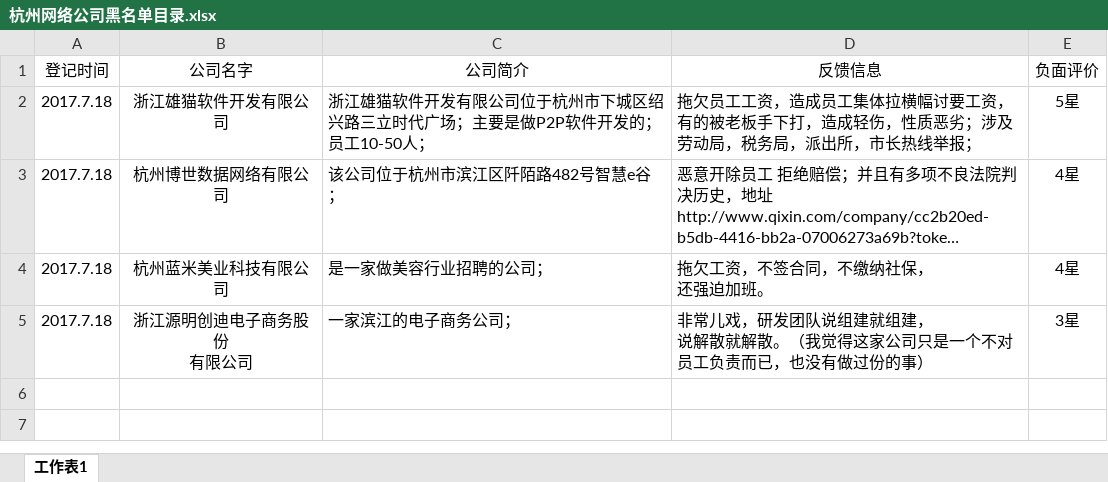
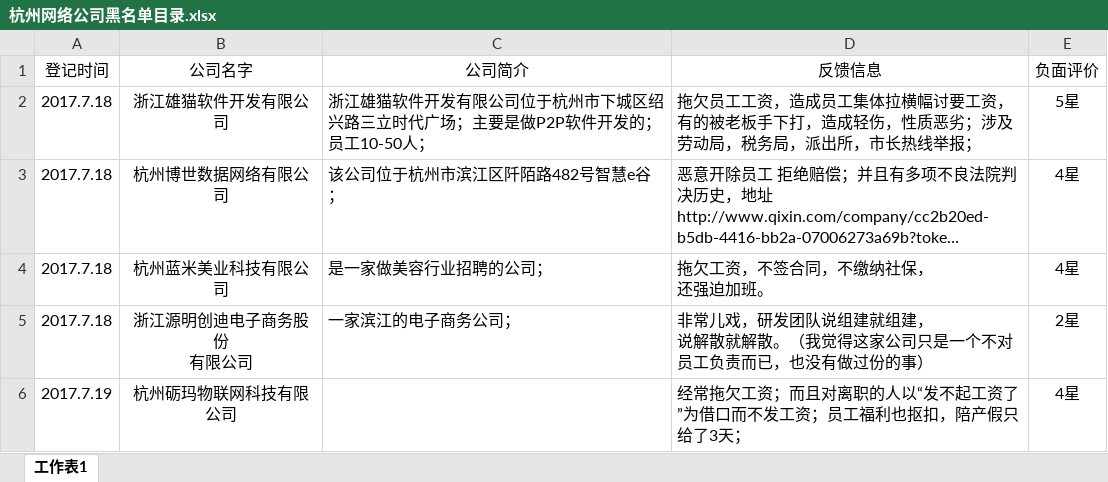
Before and after one commit to zj1208/HangzhouBlacklistCompany, an Excel workbook: 杭州网络公司黑名单目录.xlsx, sheet 工作表1, drawn as a sheet; long unchanged cells end in …; values as stored, in another font and other column widths than the file's, no borders; the diff names each change by its address in the sheet, - before the commit and + after, or states it on an @@ line.

Commit message:
录入 杭州砺玛物联网科技有限公司  拖欠工资，克扣员工福利

```diff
--- a/杭州网络公司黑名单目录.xlsx (sheet 工作表1)
+++ b/杭州网络公司黑名单目录.xlsx (sheet 工作表1)
-E5 (负面评价): 3星
+E5 (负面评价): 2星
+row 6: 2017.7.19 | 杭州砺玛物联网科技有限公司 |  | 经常拖欠工资；而且对离职的人以“发不起工资了”为借口而不发工资；员工福利也抠扣，陪产假只给了3天； | 4星
```
